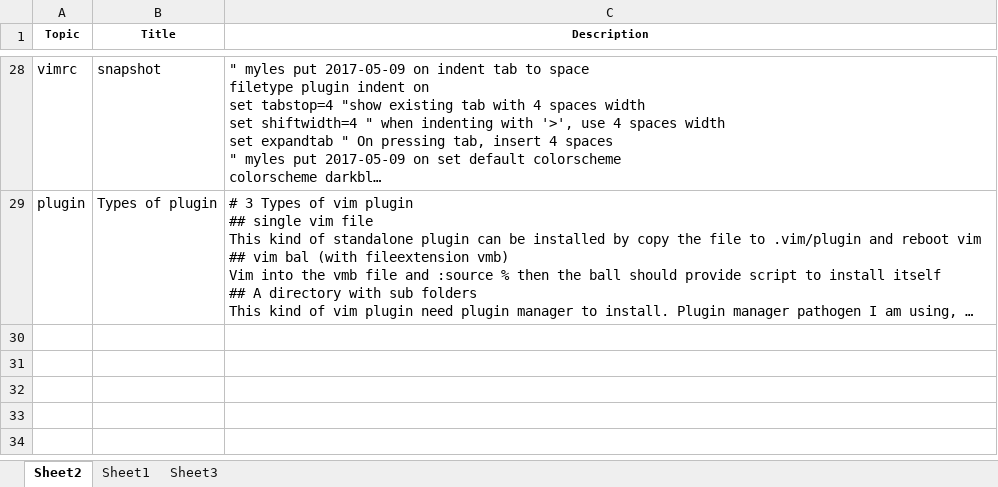
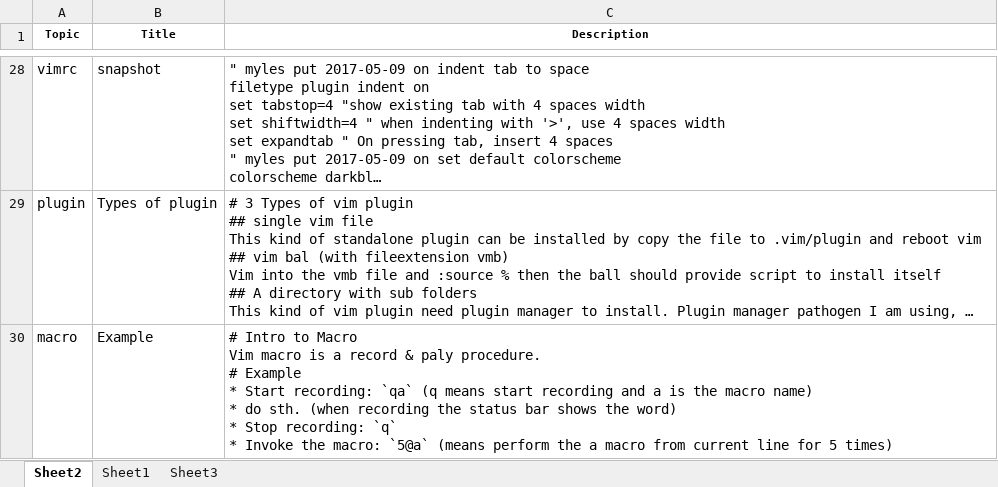
Before and after one commit to mylesieong/code_library, an Excel workbook: vim_lib.xlsx, sheet Sheet2, drawn as a sheet; only a part is shown, gaps mark what is left out; long unchanged cells end in …; values as stored, in another font and other column widths than the file's, no borders; ↵ is a line break in a cell; the diff names each change by its address in the sheet, - before the commit and + after, or states it on an @@ line.

Commit message:
Add vim entry on Macro!

```diff
--- a/vim_lib.xlsx (sheet Sheet2)
+++ b/vim_lib.xlsx (sheet Sheet2)
+row 30: macro | Example | # Intro to Macro ↵ Vim macro is a record & paly procedure. ↵ # Example ↵ * Start recording: `qa` (q means start recording and a is the macro name) ↵ * do sth. (when recording the status bar shows the word) ↵ * Stop recording: `q` ↵ * Invoke the macro: `5@a` (means perform the a macro from current line for 5 times)
```
